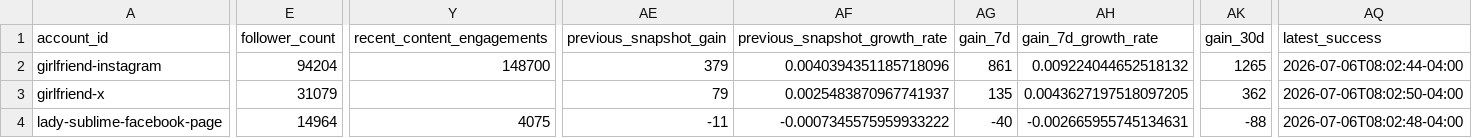
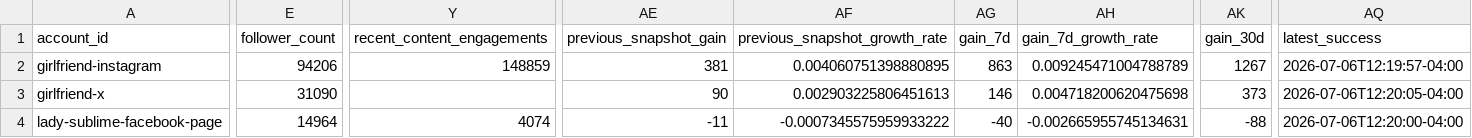
Before and after one commit to Trippaeon3/sublime-social-tracker-site, a CSV file: dashboard/data/platform_summary.csv, drawn as a sheet; only a part is shown, gaps mark what is left out; the diff covers the shown part only; the diff names each change by its address in the sheet, - before the commit and + after, or states it on an @@ line.

```diff
--- a/dashboard/data/platform_summary.csv
+++ b/dashboard/data/platform_summary.csv
-E2 (follower_count): 94204
+E2 (follower_count): 94206
-Y2 (recent_content_engagements): 148700
+Y2 (recent_content_engagements): 148859
-AE2 (previous_snapshot_gain): 379
+AE2 (previous_snapshot_gain): 381
-AF2 (previous_snapshot_growth_rate): 0.0040394351185718096
+AF2 (previous_snapshot_growth_rate): 0.004060751398880895
-AG2 (gain_7d): 861
+AG2 (gain_7d): 863
-AH2 (gain_7d_growth_rate): 0.009224044652518132
+AH2 (gain_7d_growth_rate): 0.009245471004788789
-AK2 (gain_30d): 1265
+AK2 (gain_30d): 1267
-AQ2 (latest_success): 2026-07-06T08:02:44-04:00
+AQ2 (latest_success): 2026-07-06T12:19:57-04:00
-E3 (follower_count): 31079
+E3 (follower_count): 31090
-AE3 (previous_snapshot_gain): 79
+AE3 (previous_snapshot_gain): 90
-AF3 (previous_snapshot_growth_rate): 0.0025483870967741937
+AF3 (previous_snapshot_growth_rate): 0.002903225806451613
-AG3 (gain_7d): 135
+AG3 (gain_7d): 146
-AH3 (gain_7d_growth_rate): 0.0043627197518097205
+AH3 (gain_7d_growth_rate): 0.004718200620475698
-AK3 (gain_30d): 362
+AK3 (gain_30d): 373
-AQ3 (latest_success): 2026-07-06T08:02:50-04:00
+AQ3 (latest_success): 2026-07-06T12:20:05-04:00
-Y4 (recent_content_engagements): 4075
+Y4 (recent_content_engagements): 4074
-AQ4 (latest_success): 2026-07-06T08:02:48-04:00
+AQ4 (latest_success): 2026-07-06T12:20:00-04:00
```
Also changed, not shown: 84 edited cells elsewhere in this file, dashboard/data/daily_history.csv, dashboard/data/ga4_traffic.csv, 5 other files.
